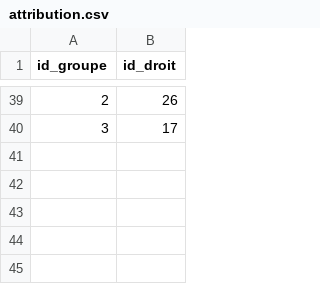
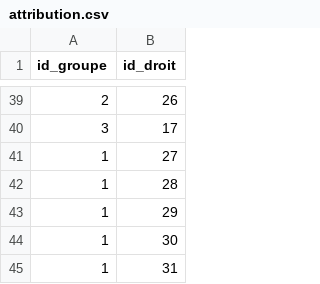
Before and after one commit to david-riehl/GesCycAS, a CSV file: scripts/csv/attribution.csv, drawn as a sheet; only a part is shown, gaps mark what is left out.

```diff
--- a/scripts/csv/attribution.csv
+++ b/scripts/csv/attribution.csv
@@ -40 +40,6 @@ id_groupe;id_droit
 3;17
+1;27
+1;28
+1;29
+1;30
+1;31
```
Also changed, not shown: scripts/csv/droit.csv, 36 other files.
